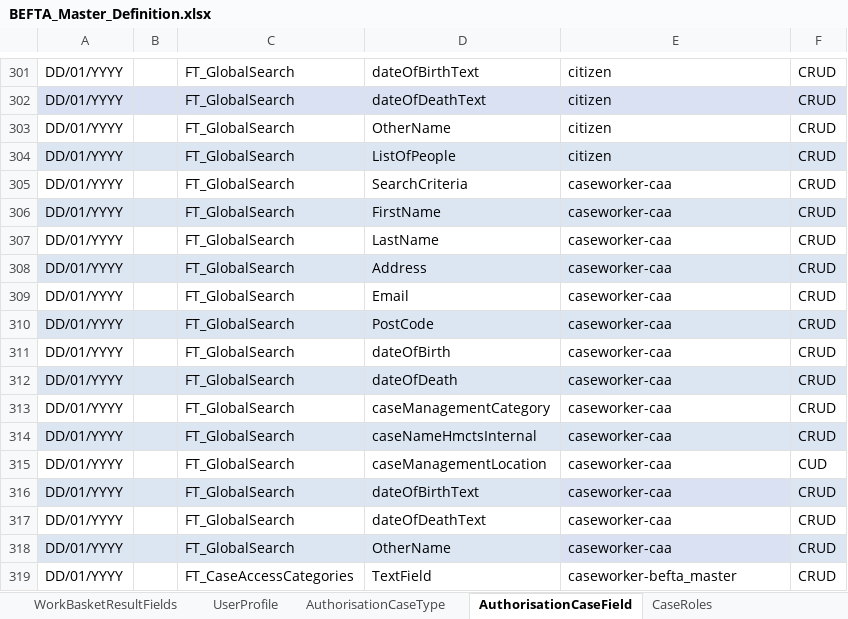
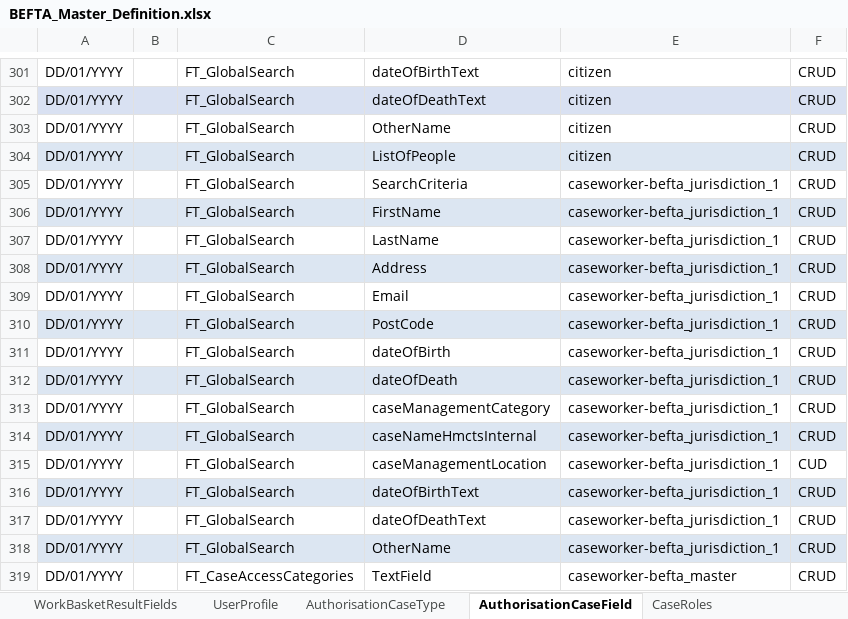
Before and after one commit to hmcts/ccd-test-definitions, an Excel workbook: src/main/resources/uk/gov/hmcts/ccd/test_definitions/excel/BEFTA_Master_Definition.xlsx, sheet AuthorisationCaseField, drawn as a sheet; only a part is shown, gaps mark what is left out; values as stored, in another font and other column widths than the file's, no borders; table styles not drawn; the diff names each change by its address in the sheet, - before the commit and + after, or states it on an @@ line.

Commit message:
adding authorisations for caseworker_jurisdiction1 to FT_GlobalSearch

```diff
--- a/src/main/resources/uk/gov/hmcts/ccd/test_definitions/excel/BEFTA_Master_Definition.xlsx (sheet AuthorisationCaseField)
+++ b/src/main/resources/uk/gov/hmcts/ccd/test_definitions/excel/BEFTA_Master_Definition.xlsx (sheet AuthorisationCaseField)
-E305:E318: caseworker-caa
+E305:E318: caseworker-befta_jurisdiction_1
```
Also changed, not shown: sheet AuthorisationCaseType, sheet AuthorisationCaseState, sheet AuthorisationCaseEvent, 5 other files.
